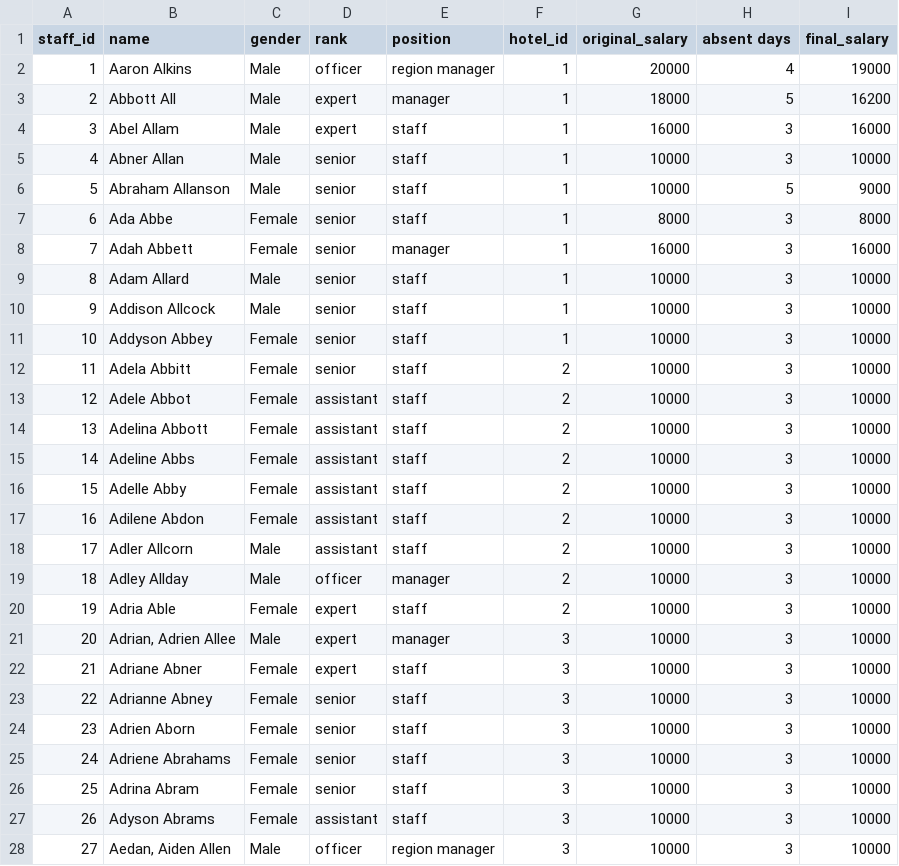
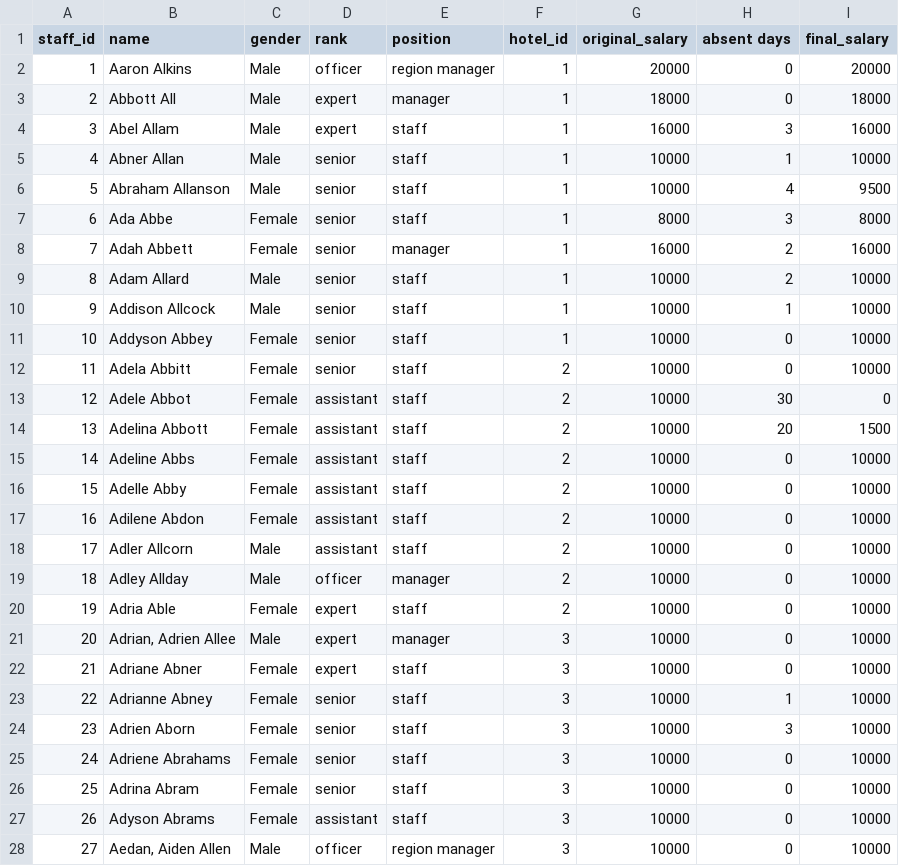
Before and after one commit to FormalHHH/Hotelier, a CSV file: files/STAFF_MST.csv, drawn as a sheet; only a part is shown; the diff covers the shown part only.

```diff
--- a/files/STAFF_MST.csv
+++ b/files/STAFF_MST.csv
@@ -1,28 +1,28 @@
 "staff_id","name","gender","rank","position","hotel_id","original_salary","absent days","final_salary"
-"1","Aaron Alkins","Male","officer","region manager","1","20000","4","19000"
-"2","Abbott All","Male","expert","manager","1","18000","5","16200"
+"1","Aaron Alkins","Male","officer","region manager","1","20000","0","20000"
+"2","Abbott All","Male","expert","manager","1","18000","0","18000"
 "3","Abel Allam","Male","expert","staff","1","16000","3","16000"
-"4","Abner Allan","Male","senior","staff","1","10000","3","10000"
-"5","Abraham Allanson","Male","senior","staff","1","10000","5","9000"
+"4","Abner Allan","Male","senior","staff","1","10000","1","10000"
+"5","Abraham Allanson","Male","senior","staff","1","10000","4","9500"
 "6","Ada Abbe","Female","senior","staff","1","8000","3","8000"
-"7","Adah Abbett","Female","senior","manager","1","16000","3","16000"
-"8","Adam Allard","Male","senior","staff","1","10000","3","10000"
-"9","Addison Allcock","Male","senior","staff","1","10000","3","10000"
-"10","Addyson Abbey","Female","senior","staff","1","10000","3","10000"
-"11","Adela Abbitt","Female","senior","staff","2","10000","3","10000"
-"12","Adele Abbot","Female","assistant","staff","2","10000","3","10000"
-"13","Adelina Abbott","Female","assistant","staff","2","10000","3","10000"
-"14","Adeline Abbs","Female","assistant","staff","2","10000","3","10000"
-"15","Adelle Abby","Female","assistant","staff","2","10000","3","10000"
-"16","Adilene Abdon","Female","assistant","staff","2","10000","3","10000"
-"17","Adler Allcorn","Male","assistant","staff","2","10000","3","10000"
-"18","Adley Allday","Male","officer","manager","2","10000","3","10000"
-"19","Adria Able","Female","expert","staff","2","10000","3","10000"
-"20","Adrian, Adrien Allee","Male","expert","manager","3","10000","3","10000"
-"21","Adriane Abner","Female","expert","staff","3","10000","3","10000"
-"22","Adrianne Abney","Female","senior","staff","3","10000","3","10000"
+"7","Adah Abbett","Female","senior","manager","1","16000","2","16000"
+"8","Adam Allard","Male","senior","staff","1","10000","2","10000"
+"9","Addison Allcock","Male","senior","staff","1","10000","1","10000"
+"10","Addyson Abbey","Female","senior","staff","1","10000","0","10000"
+"11","Adela Abbitt","Female","senior","staff","2","10000","0","10000"
+"12","Adele Abbot","Female","assistant","staff","2","10000","30","0"
+"13","Adelina Abbott","Female","assistant","staff","2","10000","20","1500"
+"14","Adeline Abbs","Female","assistant","staff","2","10000","0","10000"
+"15","Adelle Abby","Female","assistant","staff","2","10000","0","10000"
+"16","Adilene Abdon","Female","assistant","staff","2","10000","0","10000"
+"17","Adler Allcorn","Male","assistant","staff","2","10000","0","10000"
+"18","Adley Allday","Male","officer","manager","2","10000","0","10000"
+"19","Adria Able","Female","expert","staff","2","10000","0","10000"
+"20","Adrian, Adrien Allee","Male","expert","manager","3","10000","0","10000"
+"21","Adriane Abner","Female","expert","staff","3","10000","0","10000"
+"22","Adrianne Abney","Female","senior","staff","3","10000","1","10000"
 "23","Adrien Aborn","Female","senior","staff","3","10000","3","10000"
-"24","Adriene Abrahams","Female","senior","staff","3","10000","3","10000"
-"25","Adrina Abram","Female","senior","staff","3","10000","3","10000"
-"26","Adyson Abrams","Female","assistant","staff","3","10000","3","10000"
-"27","Aedan, Aiden Allen","Male","officer","region manager","3","10000","3","10000"
+"24","Adriene Abrahams","Female","senior","staff","3","10000","0","10000"
+"25","Adrina Abram","Female","senior","staff","3","10000","0","10000"
+"26","Adyson Abrams","Female","assistant","staff","3","10000","0","10000"
+"27","Aedan, Aiden Allen","Male","officer","region manager","3","10000","0","10000"
```
Also changed, not shown: 33 edited cells elsewhere in this file, 36 other files.
